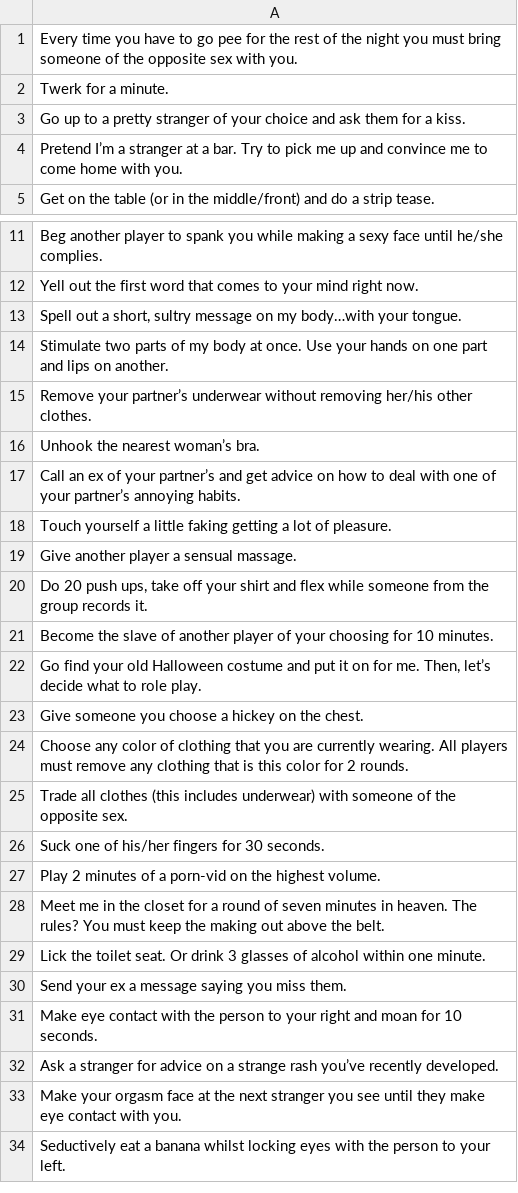
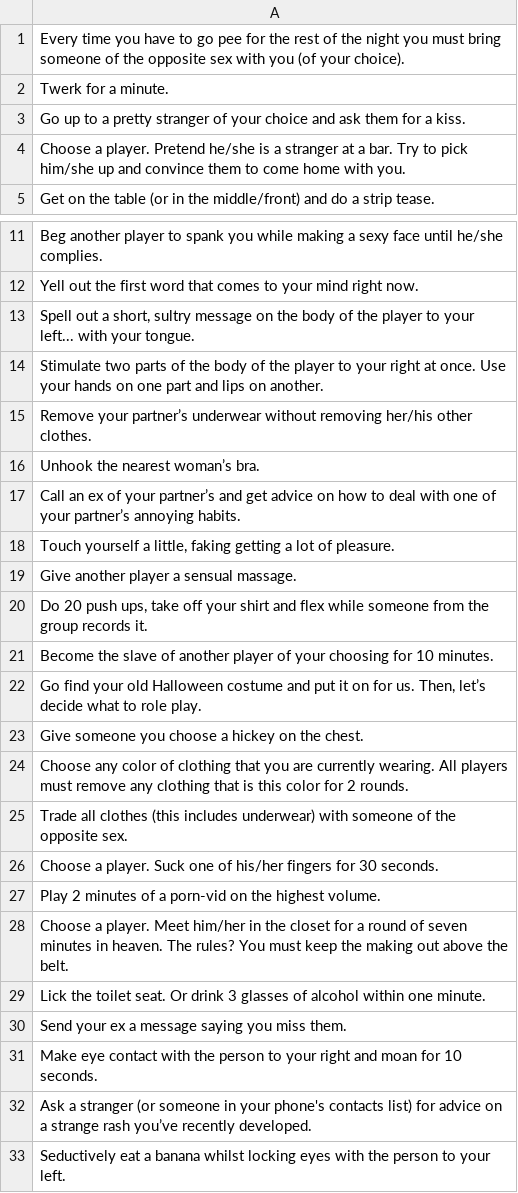
Before and after one commit to denisaT/TruthOrDare, a CSV file: app/src/main/res/raw/dirty_dares_en.csv, drawn as a sheet; only a part is shown, gaps mark what is left out; the diff names each change by its address in the sheet, - before the commit and + after, or states it on an @@ line.

```diff
--- a/app/src/main/res/raw/dirty_dares_en.csv
+++ b/app/src/main/res/raw/dirty_dares_en.csv
-A1: …sex with you.
+A1: …sex with you (of your choice).
-A4: Pretend I’m a stranger at a bar. Try to pick me up and convince me to come…
+A4: Choose a player. Pretend he/she is a stranger at a bar. Try to pick him/she up and convince them to come…
-A13: …message on my body…with your tongue.
+A13: …message on the body of the player to your left... with your tongue.
-A14: …parts of my body at once.…
+A14: …parts of the body of the player to your right at once.…
-A18: …yourself a little faking getting…
+A18: …yourself a little, faking getting…
-A22: …on for me. Then, let’s…
+A22: …on for us. Then, let’s…
-A26: Suck one…
+A26: Choose a player. Suck one…
-A28: Meet me in the…
+A28: Choose a player. Meet him/her in the…
-A32: …a stranger for advice…
+A32: …a stranger (or someone in your phone's contacts list) for advice…
-row 33: Make your orgasm face at the next stranger you see until they make eye contact with you.
```
Also changed, not shown: app/src/main/res/raw/dirty_truths_en.csv, app/src/main/res/raw/party_dares_en.csv, 30 other files.
